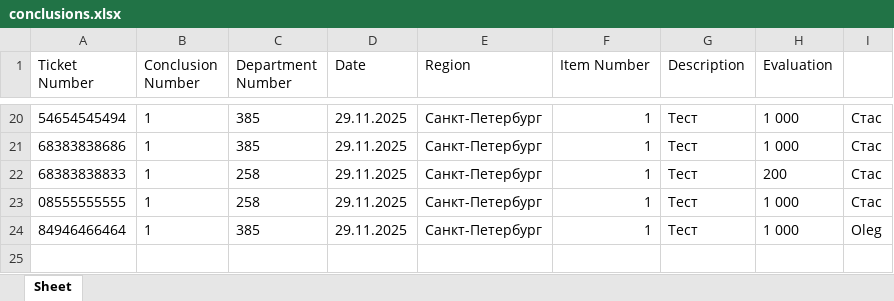
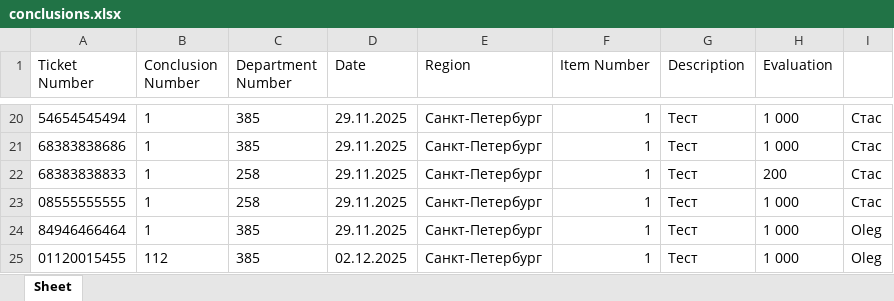
Before and after one commit to olegfire07/botbot, an Excel workbook: conclusions.xlsx, sheet Sheet, drawn as a sheet; only a part is shown, gaps mark what is left out; values as stored, in another font and other column widths than the file's, no borders; the diff names each change by its address in the sheet, - before the commit and + after, or states it on an @@ line.

```diff
--- a/conclusions.xlsx (sheet Sheet)
+++ b/conclusions.xlsx (sheet Sheet)
+row 25: 01120015455 | 112 | 385 | 02.12.2025 | Санкт-Петербург | 1 | Тест | 1 000 | Oleg
```
Also changed, not shown: 3 other files.
